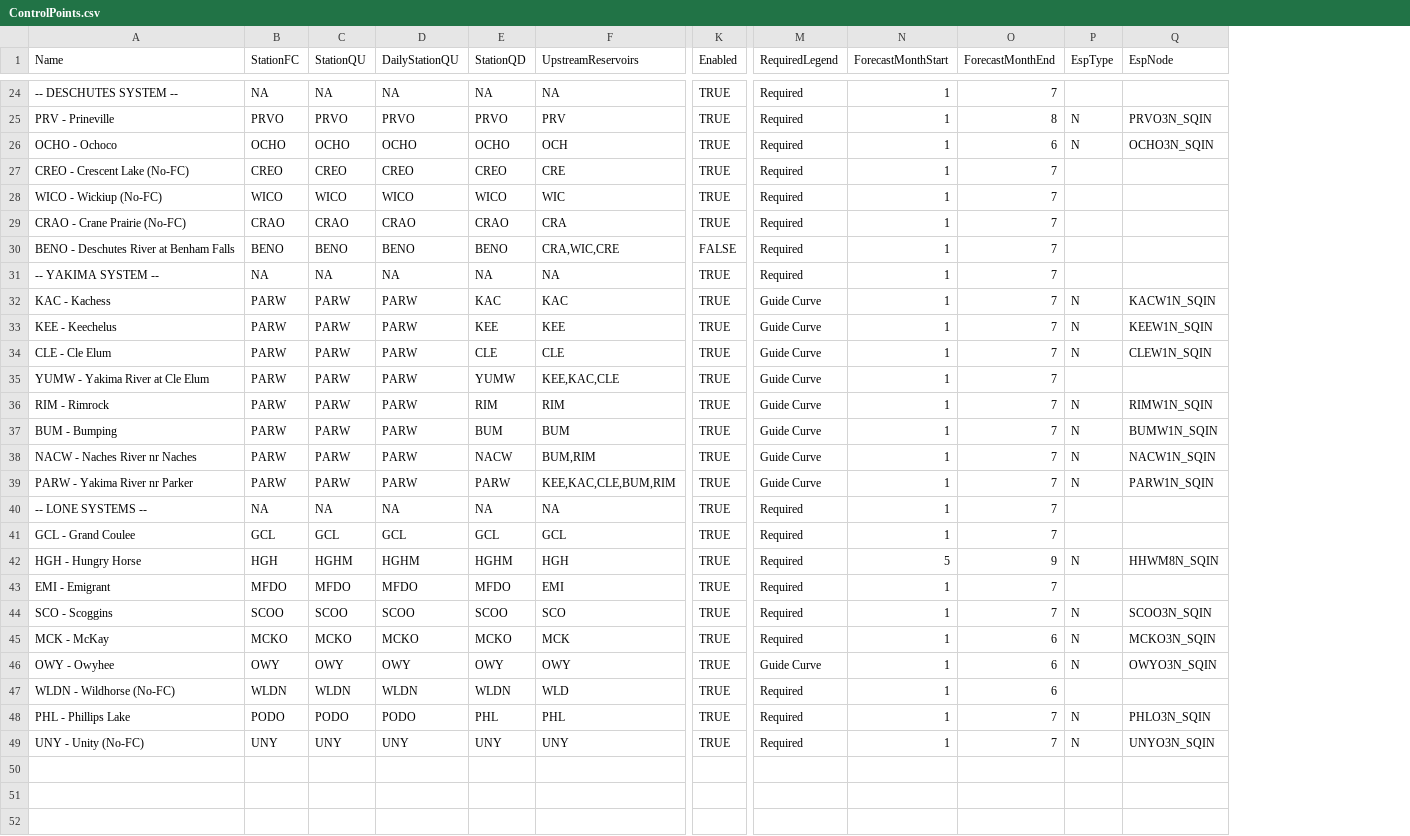
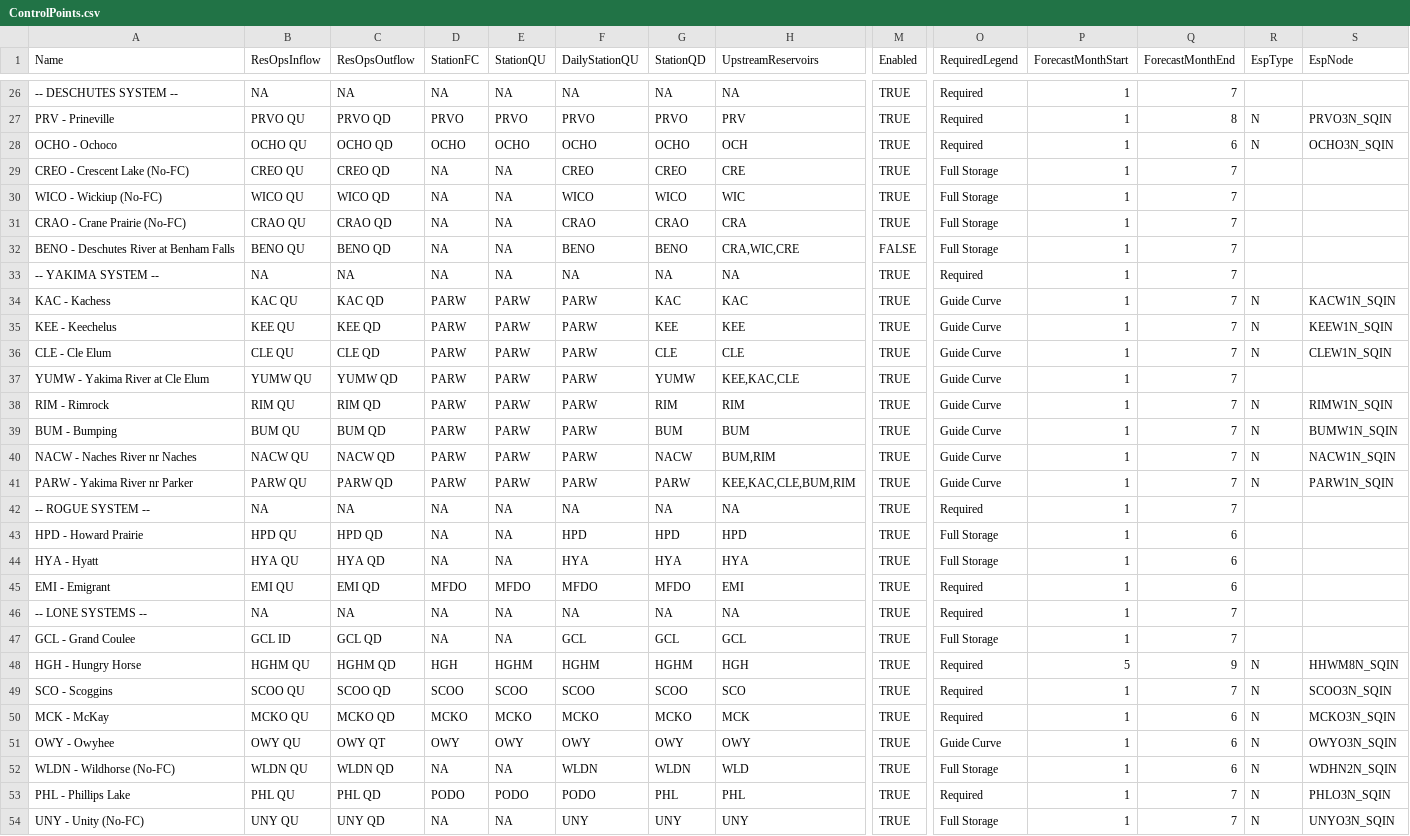
Before and after one commit to usbr/HydrometTools, a CSV file: cfg/RuleCurves/ControlPoints.csv, drawn as a sheet; only a part is shown, gaps mark what is left out; removed rows and columns are numbered as before the commit, all else as after; rows hold the shown columns only; the diff covers the shown part only; the diff names each change by its address in the sheet, - before the commit and + after, or states it on an @@ line.

Commit message:
refine res-ops control file to have variable reservoir inflow and outflow pcodes and adjust code acordingly.

```diff
--- a/cfg/RuleCurves/ControlPoints.csv
+++ b/cfg/RuleCurves/ControlPoints.csv
+column B (ResOpsInflow), rows 26-41: NA | PRVO QU | OCHO QU | CREO QU | WICO QU | CRAO QU | BENO QU | NA | KAC QU | KEE QU | CLE QU | YUMW QU | RIM QU | BUM QU | NACW QU | PARW QU; rows 46-54: NA | GCL ID | HGHM QU | SCOO QU | MCKO QU | OWY QU | WLDN QU | PHL QU | UNY QU
+column C (ResOpsOutflow), rows 26-41: NA | PRVO QD | OCHO QD | CREO QD | WICO QD | CRAO QD | BENO QD | NA | KAC QD | KEE QD | CLE QD | YUMW QD | RIM QD | BUM QD | NACW QD | PARW QD; rows 46-54: NA | GCL QD | HGHM QD | SCOO QD | MCKO QD | OWY QT | WLDN QD | PHL QD | UNY QD
-D29 (StationFC): CREO
+D29 (StationFC): NA
-E29 (StationQU): CREO
+E29 (StationQU): NA
-O29:O32 (RequiredLegend): Required
+O29:O32 (RequiredLegend): Full Storage
-D30 (StationFC): WICO
+D30 (StationFC): NA
-E30 (StationQU): WICO
+E30 (StationQU): NA
-D31 (StationFC): CRAO
+D31 (StationFC): NA
-E31 (StationQU): CRAO
+E31 (StationQU): NA
-D32 (StationFC): BENO
+D32 (StationFC): NA
-E32 (StationQU): BENO
+E32 (StationQU): NA
+row 42: -- ROGUE SYSTEM -- | NA | NA | NA | NA | NA | NA | NA | TRUE | Required | 1 | 7
+row 43: HPD - Howard Prairie | HPD QU | HPD QD | NA | NA | HPD | HPD | HPD | TRUE | Full Storage | 1 | 6
+row 44: HYA - Hyatt | HYA QU | HYA QD | NA | NA | HYA | HYA | HYA | TRUE | Full Storage | 1 | 6
+row 45: EMI - Emigrant | EMI QU | EMI QD | MFDO | MFDO | MFDO | MFDO | EMI | TRUE | Required | 1 | 6
-D47 (StationFC): GCL
+D47 (StationFC): NA
-E47 (StationQU): GCL
+E47 (StationQU): NA
-O47 (RequiredLegend): Required
+O47 (RequiredLegend): Full Storage
-row 43: EMI - Emigrant | MFDO | MFDO | MFDO | MFDO | EMI | TRUE | Required | 1 | 7
-D52 (StationFC): WLDN
+D52 (StationFC): NA
-E52 (StationQU): WLDN
+E52 (StationQU): NA
-O52 (RequiredLegend): Required
+O52 (RequiredLegend): Full Storage
-R52 (EspType): (empty)
+R52 (EspType): N
-S52 (EspNode): (empty)
+S52 (EspNode): WDHN2N_SQIN
-D54 (StationFC): UNY
+D54 (StationFC): NA
-E54 (StationQU): UNY
+E54 (StationQU): NA
-O54 (RequiredLegend): Required
+O54 (RequiredLegend): Full Storage
```
Also changed, not shown: 2 added rows and 12 edited cells elsewhere in this file, cfg/RuleCurves/VariableForecastLevels.csv, 16 other files.
